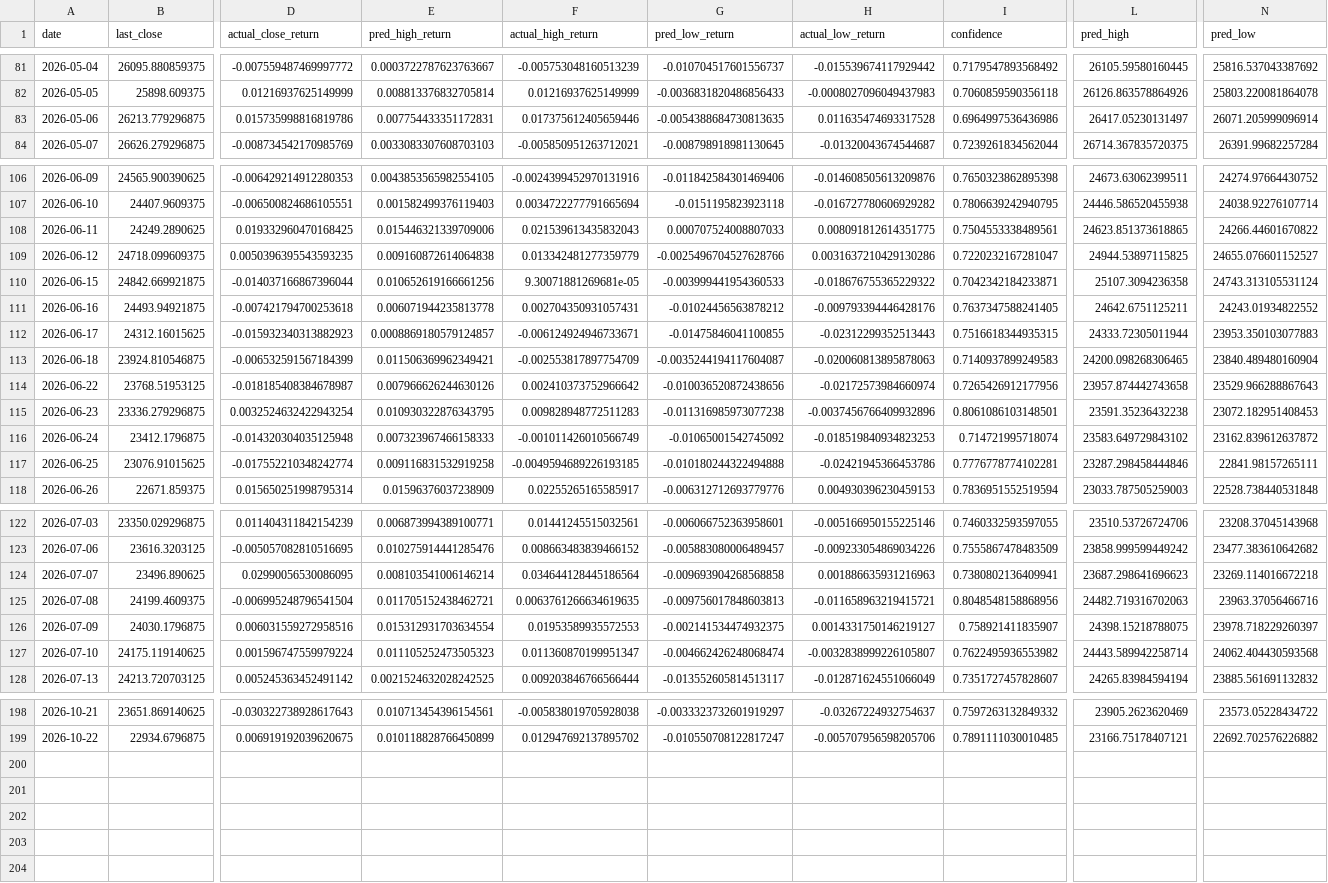
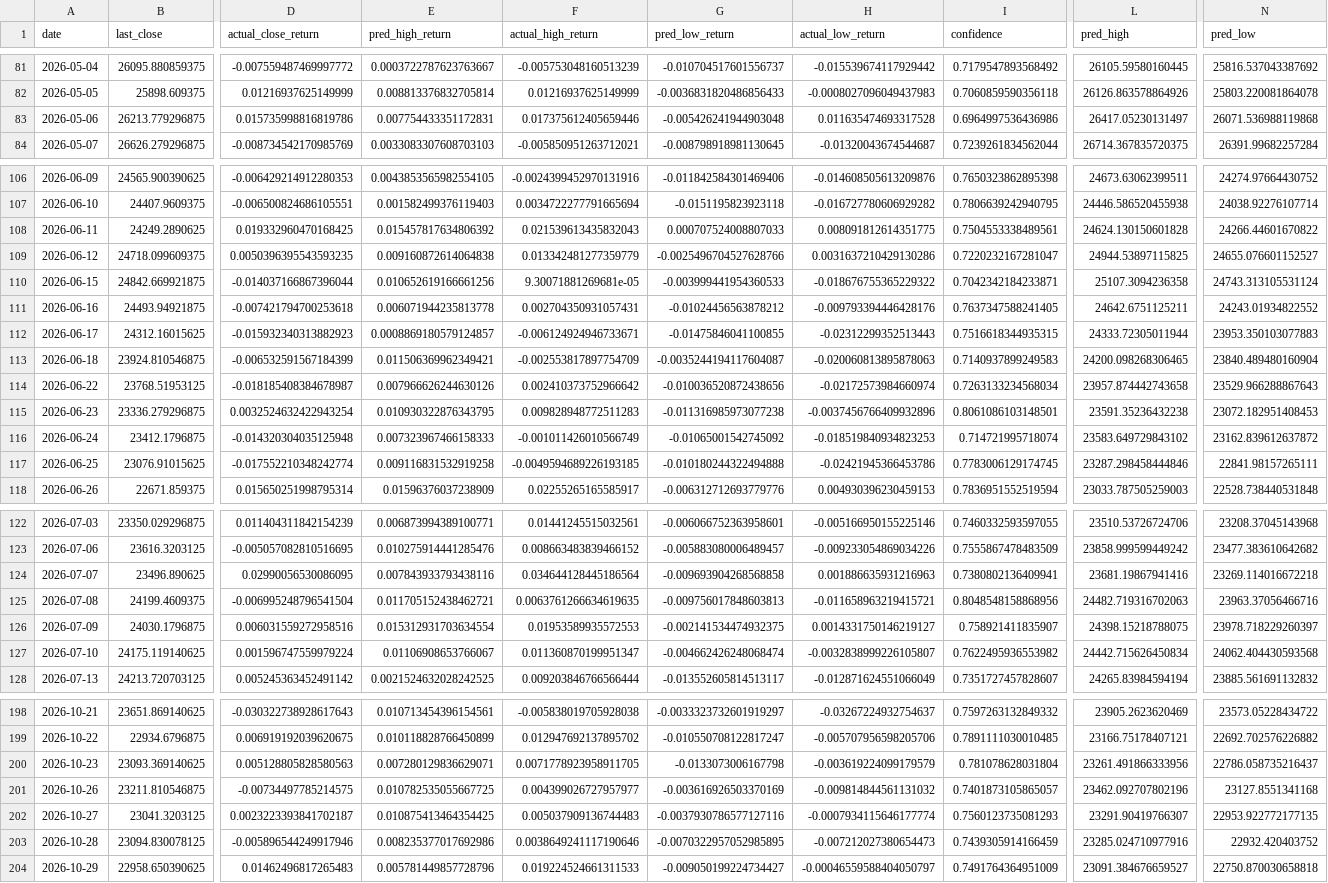
Before and after one commit to curvehen/H.S.I.P, a CSV file: predictions/backtest_hsi.csv, drawn as a sheet; only a part is shown, gaps mark what is left out; rows hold the shown columns only; the diff covers the shown part only; the diff names each change by its address in the sheet, - before the commit and + after, or states it on an @@ line.

```diff
--- a/predictions/backtest_hsi.csv
+++ b/predictions/backtest_hsi.csv
-G83 (pred_low_return): -0.0054388684730813635
+G83 (pred_low_return): -0.005426241944903048
-N83 (pred_low): 26071.205999096914
+N83 (pred_low): 26071.536988119868
-E108 (pred_high_return): 0.015446321339709006
+E108 (pred_high_return): 0.015457817634806392
-L108 (pred_high): 24623.851373618865
+L108 (pred_high): 24624.130150601828
-I114 (confidence): 0.7265426912177956
+I114 (confidence): 0.7263133234568034
-I117 (confidence): 0.7776778774102281
+I117 (confidence): 0.7783006129174745
-E124 (pred_high_return): 0.008103541006146214
+E124 (pred_high_return): 0.007843933793438116
-L124 (pred_high): 23687.298641696623
+L124 (pred_high): 23681.19867941416
-E127 (pred_high_return): 0.011105252473505323
+E127 (pred_high_return): 0.01106908653766067
-L127 (pred_high): 24443.589942258714
+L127 (pred_high): 24442.715626450834
+row 200: 2026-10-23 | 23093.369140625 | 0.005128805828580563 | 0.007280129836629071 | 0.0071778923958911705 | -0.0133073006167798 | -0.003619224099179579 | 0.781078628031804 | 23261.491866333956 | 22786.058735216437
+row 201: 2026-10-26 | 23211.810546875 | -0.00734497785214575 | 0.010782535055667725 | 0.004399026727957977 | -0.003616926503370169 | -0.009814844561131032 | 0.7401873105865057 | 23462.092707802196 | 23127.8551341168
+row 202: 2026-10-27 | 23041.3203125 | 0.0023223393841702187 | 0.010875413464354425 | 0.005037909136744483 | -0.0037930786577127116 | -0.0007934115646177774 | 0.7560123735081293 | 23291.90419766307 | 22953.922772177135
+row 203: 2026-10-28 | 23094.830078125 | -0.005896544249917946 | 0.008235377017692986 | 0.0038649241117190646 | -0.0070322957052985895 | -0.007212027380654473 | 0.7439305914166459 | 23285.024710977916 | 22932.420403752
+row 204: 2026-10-29 | 22958.650390625 | 0.01462496817265483 | 0.005781449857728796 | 0.019224524661311533 | -0.009050199224734427 | -0.00046559588404050797 | 0.7491764364951009 | 23091.384676659527 | 22750.870030658818
```
Also changed, not shown: 3 edited cells elsewhere in this file, data/HSI_last_good.csv, logs/predictions_log.csv, 31 other files.
